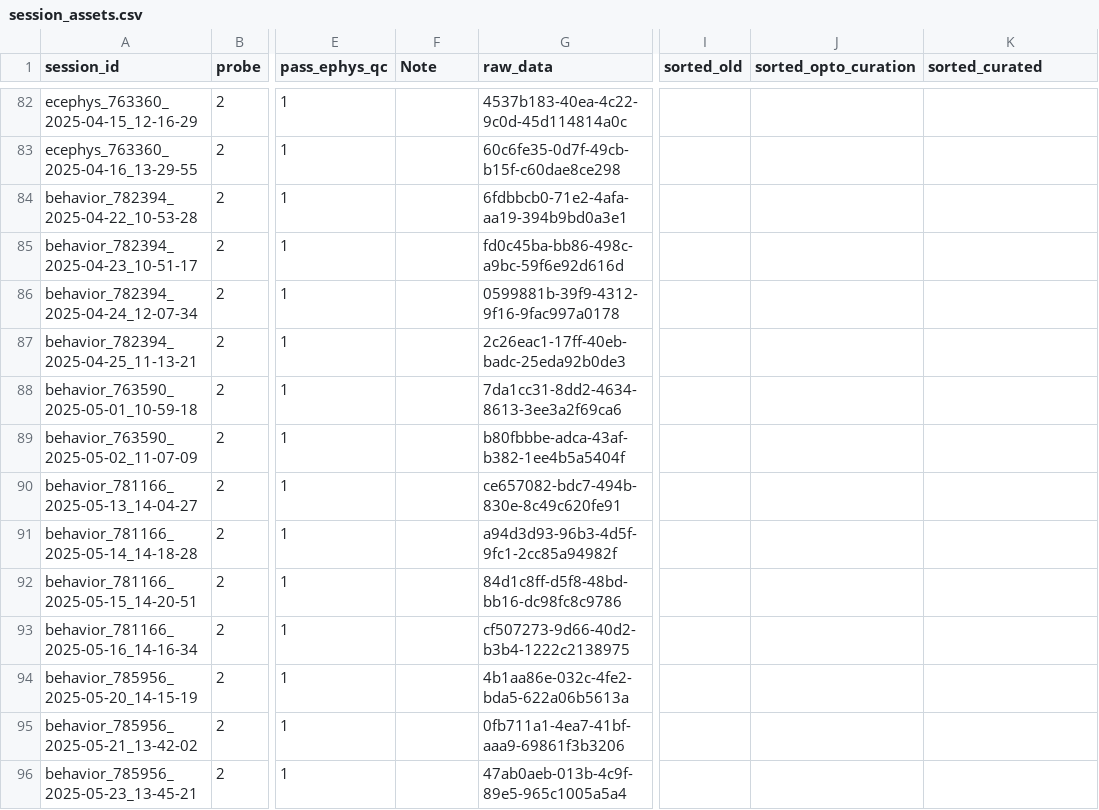
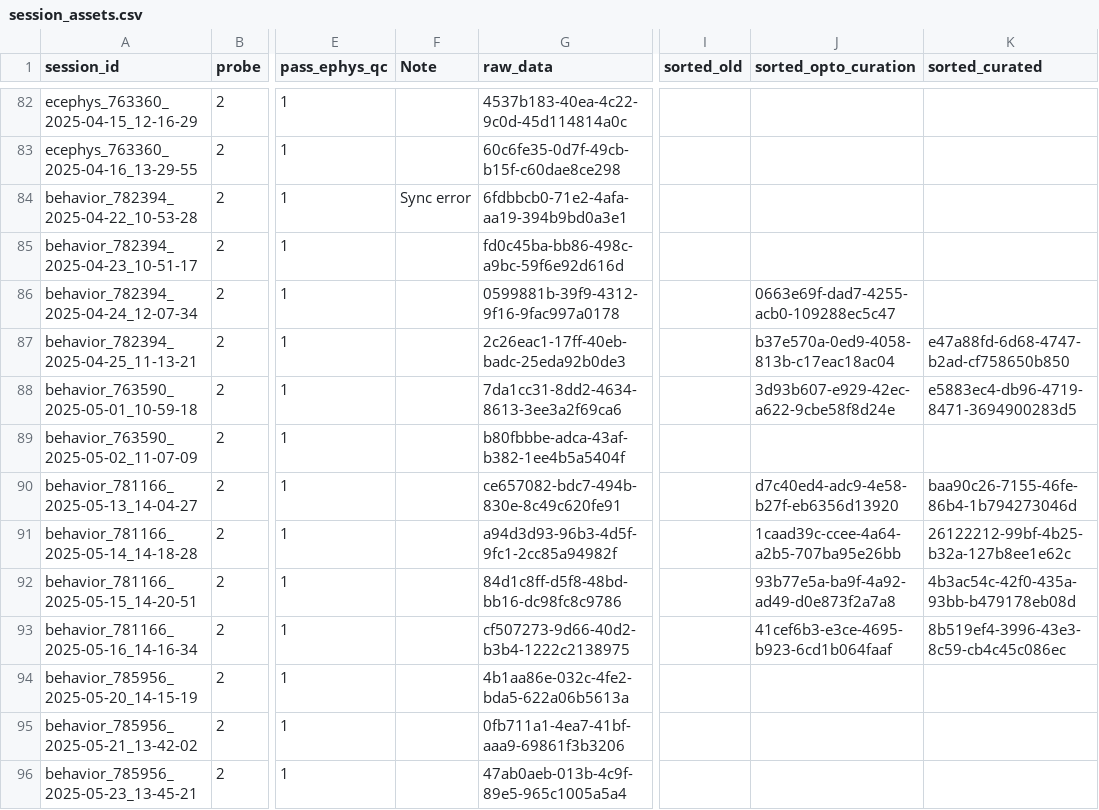
Before and after one commit to AllenNeuralDynamics/aind-beh-ephys-analysis, a CSV file: code/data_management/session_assets.csv, drawn as a sheet; only a part is shown, gaps mark what is left out; the diff covers the shown part only; the diff names each change by its address in the sheet, - before the commit and + after, or states it on an @@ line.

Commit message:
update data

```diff
--- a/code/data_management/session_assets.csv
+++ b/code/data_management/session_assets.csv
-F84 (Note): (empty)
+F84 (Note): Sync error
-J86 (sorted_opto_curation): (empty)
+J86 (sorted_opto_curation): 0663e69f-dad7-4255-acb0-109288ec5c47
-J87 (sorted_opto_curation): (empty)
+J87 (sorted_opto_curation): b37e570a-0ed9-4058-813b-c17eac18ac04
-K87 (sorted_curated): (empty)
+K87 (sorted_curated): e47a88fd-6d68-4747-b2ad-cf758650b850
-J88 (sorted_opto_curation): (empty)
+J88 (sorted_opto_curation): 3d93b607-e929-42ec-a622-9cbe58f8d24e
-K88 (sorted_curated): (empty)
+K88 (sorted_curated): e5883ec4-db96-4719-8471-3694900283d5
-J90 (sorted_opto_curation): (empty)
+J90 (sorted_opto_curation): d7c40ed4-adc9-4e58-b27f-eb6356d13920
-K90 (sorted_curated): (empty)
+K90 (sorted_curated): baa90c26-7155-46fe-86b4-1b794273046d
-J91 (sorted_opto_curation): (empty)
+J91 (sorted_opto_curation): 1caad39c-ccee-4a64-a2b5-707ba95e26bb
-K91 (sorted_curated): (empty)
+K91 (sorted_curated): 26122212-99bf-4b25-b32a-127b8ee1e62c
-J92 (sorted_opto_curation): (empty)
+J92 (sorted_opto_curation): 93b77e5a-ba9f-4a92-ad49-d0e873f2a7a8
-K92 (sorted_curated): (empty)
+K92 (sorted_curated): 4b3ac54c-42f0-435a-93bb-b479178eb08d
-J93 (sorted_opto_curation): (empty)
+J93 (sorted_opto_curation): 41cef6b3-e3ce-4695-b923-6cd1b064faaf
-K93 (sorted_curated): (empty)
+K93 (sorted_curated): 8b519ef4-3996-43e3-8c59-cb4c45c086ec
```
Also changed, not shown: 10 added rows elsewhere in this file.
